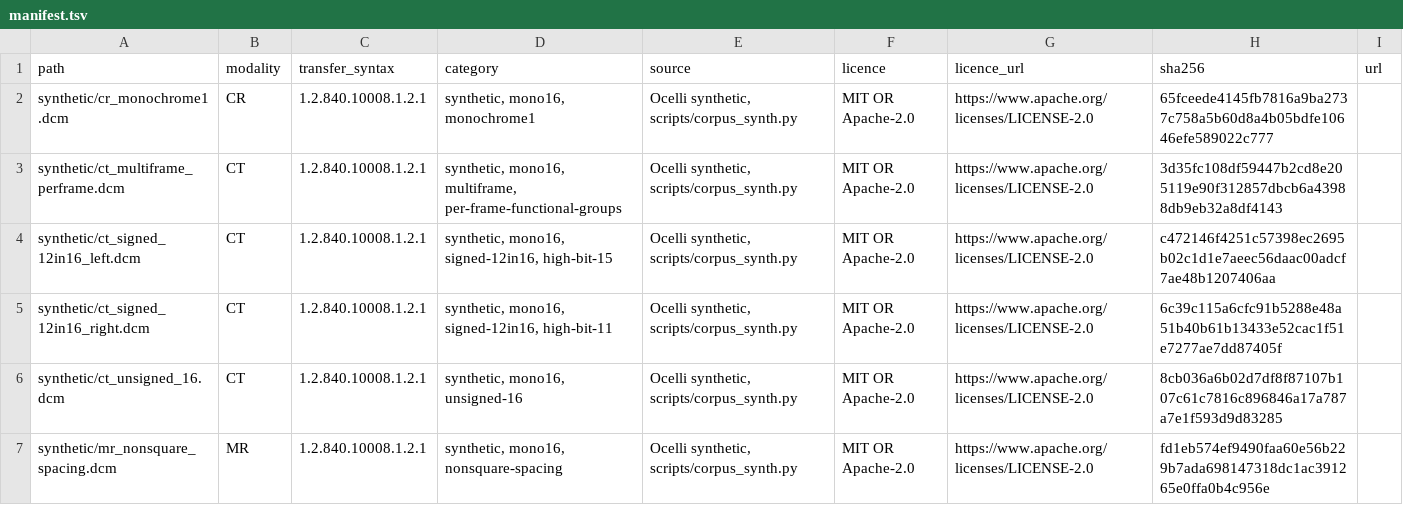
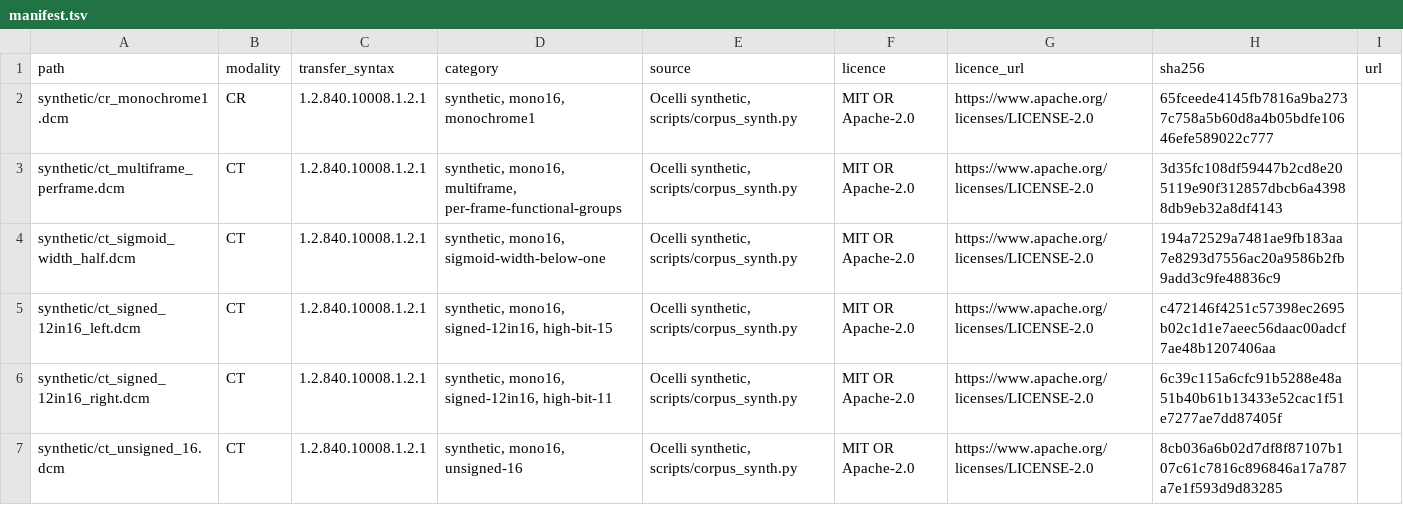
Before and after one commit to tensorbee/ocelli, a TSV file: corpus/manifest.tsv, drawn as a sheet; only a part is shown; the shorter side is filled out with more unchanged rows.

```diff
--- a/corpus/manifest.tsv
+++ b/corpus/manifest.tsv
@@ -3,2 +3,3 @@ synthetic/cr_monochrome1.dcm	CR	1.2.840.10008.1.2.1	synthetic, mono16, monochrom
 synthetic/ct_multiframe_perframe.dcm	CT	1.2.840.10008.1.2.1	synthetic, mono16, multiframe, per-frame-functional-groups	Ocelli synthetic, scripts/corpus_synth.py	MIT OR Apache-2.0	https://www.apache.org/licenses/LICENSE-2.0	3d35fc108df59447b2cd8e205119e90f312857dbcb6a43988db9eb32a8df4143	
+synthetic/ct_sigmoid_width_half.dcm	CT	1.2.840.10008.1.2.1	synthetic, mono16, sigmoid-width-below-one	Ocelli synthetic, scripts/corpus_synth.py	MIT OR Apache-2.0	https://www.apache.org/licenses/LICENSE-2.0	194a72529a7481ae9fb183aa7e8293d7556ac20a9586b2fb9add3c9fe48836c9	
 synthetic/ct_signed_12in16_left.dcm	CT	1.2.840.10008.1.2.1	synthetic, mono16, signed-12in16, high-bit-15	Ocelli synthetic, scripts/corpus_synth.py	MIT OR Apache-2.0	https://www.apache.org/licenses/LICENSE-2.0	c472146f4251c57398ec2695b02c1d1e7aeec56daac00adcf7ae48b1207406aa	
```
Also changed, not shown: 22 other files.
